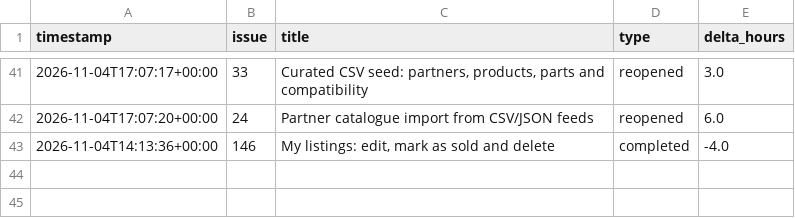
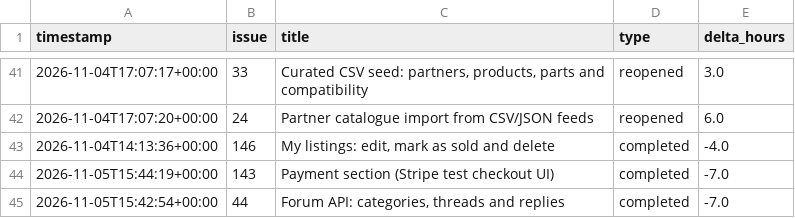
Before and after one commit to HoDoWo/app-kotlin, a CSV file: burndown/2026-10-28-sprint-2/events.csv, drawn as a sheet; only a part is shown, gaps mark what is left out; the diff names each change by its address in the sheet, - before the commit and + after, or states it on an @@ line.

```diff
--- a/burndown/2026-10-28-sprint-2/events.csv
+++ b/burndown/2026-10-28-sprint-2/events.csv
+row 44: 2026-11-05T15:44:19+00:00 | 143 | Payment section (Stripe test checkout UI) | completed | -7.0
+row 45: 2026-11-05T15:42:54+00:00 | 44 | Forum API: categories, threads and replies | completed | -7.0
```
Also changed, not shown: 3 other files.
